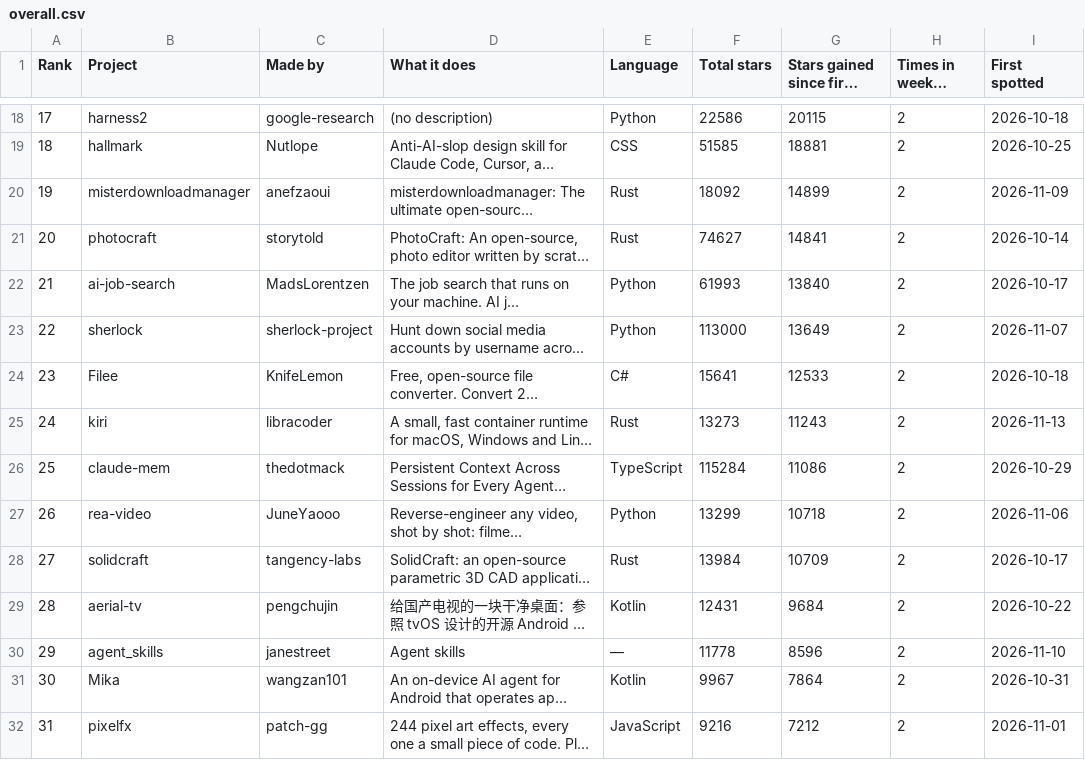
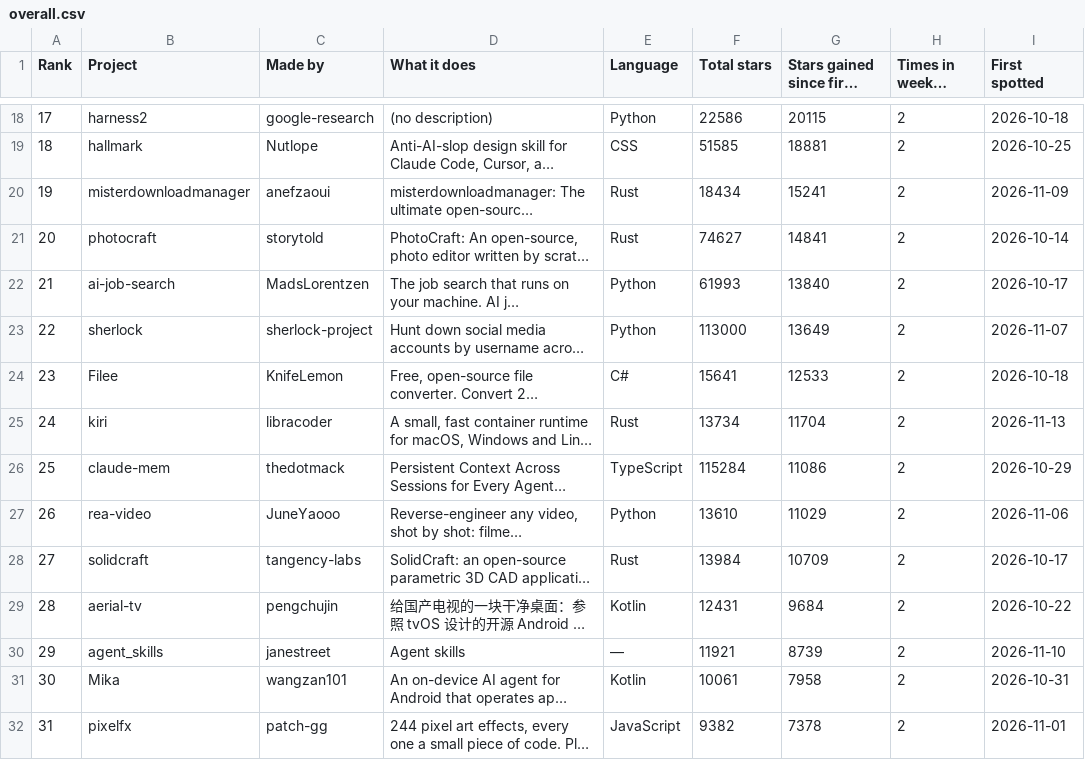
Before and after one commit to Yunaae/github-trending-digest, a CSV file: overall.csv, drawn as a sheet; only a part is shown, gaps mark what is left out; long unchanged cells end in …; the diff covers the shown part only; the diff names each change by its address in the sheet, - before the commit and + after, or states it on an @@ line.

```diff
--- a/overall.csv
+++ b/overall.csv
-F20 (Total stars): 18092
+F20 (Total stars): 18434
-G20 (Stars gained since first spotted): 14899
+G20 (Stars gained since first spotted): 15241
-F25 (Total stars): 13273
+F25 (Total stars): 13734
-G25 (Stars gained since first spotted): 11243
+G25 (Stars gained since first spotted): 11704
-F27 (Total stars): 13299
+F27 (Total stars): 13610
-G27 (Stars gained since first spotted): 10718
+G27 (Stars gained since first spotted): 11029
-F30 (Total stars): 11778
+F30 (Total stars): 11921
-G30 (Stars gained since first spotted): 8596
+G30 (Stars gained since first spotted): 8739
-F31 (Total stars): 9967
+F31 (Total stars): 10061
-G31 (Stars gained since first spotted): 7864
+G31 (Stars gained since first spotted): 7958
-F32 (Total stars): 9216
+F32 (Total stars): 9382
-G32 (Stars gained since first spotted): 7212
+G32 (Stars gained since first spotted): 7378
```
Also changed, not shown: 6 added rows, 6 removed rows, 28 edited cells and row numbers in column A elsewhere in this file, monthly.csv, 1 other file.
